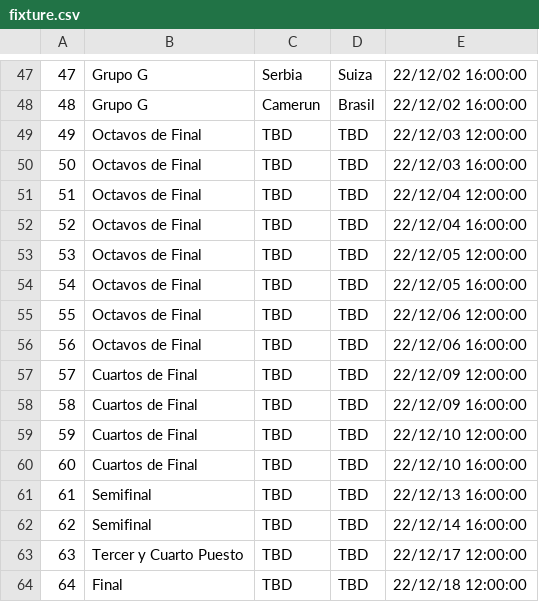
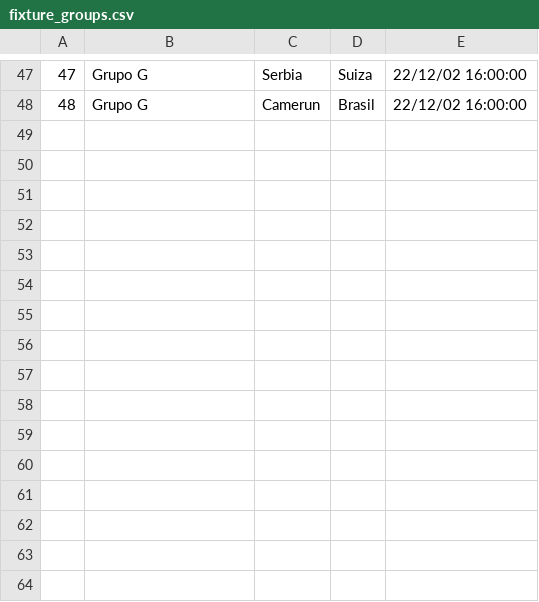
Before and after one commit to cmaffrand/ppweb, a CSV file: src/website/static/info/fixture_groups.csv (was src/website/static/info/fixture.csv), drawn as a sheet; only a part is shown, gaps mark what is left out; the diff names each change by its address in the sheet, - before the commit and + after, or states it on an @@ line.

```diff
--- a/src/website/static/info/fixture.csv
+++ b/src/website/static/info/fixture_groups.csv
-row 49: 49 | Octavos de Final | TBD | TBD | 22/12/03 12:00:00
-row 50: 50 | Octavos de Final | TBD | TBD | 22/12/03 16:00:00
-row 51: 51 | Octavos de Final | TBD | TBD | 22/12/04 12:00:00
-row 52: 52 | Octavos de Final | TBD | TBD | 22/12/04 16:00:00
-row 53: 53 | Octavos de Final | TBD | TBD | 22/12/05 12:00:00
-row 54: 54 | Octavos de Final | TBD | TBD | 22/12/05 16:00:00
-row 55: 55 | Octavos de Final | TBD | TBD | 22/12/06 12:00:00
-row 56: 56 | Octavos de Final | TBD | TBD | 22/12/06 16:00:00
-row 57: 57 | Cuartos de Final | TBD | TBD | 22/12/09 12:00:00
-row 58: 58 | Cuartos de Final | TBD | TBD | 22/12/09 16:00:00
-row 59: 59 | Cuartos de Final | TBD | TBD | 22/12/10 12:00:00
-row 60: 60 | Cuartos de Final | TBD | TBD | 22/12/10 16:00:00
-row 61: 61 | Semifinal | TBD | TBD | 22/12/13 16:00:00
-row 62: 62 | Semifinal | TBD | TBD | 22/12/14 16:00:00
-row 63: 63 | Tercer y Cuarto Puesto | TBD | TBD | 22/12/17 12:00:00
-row 64: 64 | Final | TBD | TBD | 22/12/18 12:00:00
```
Also changed, not shown: 4 other files.
